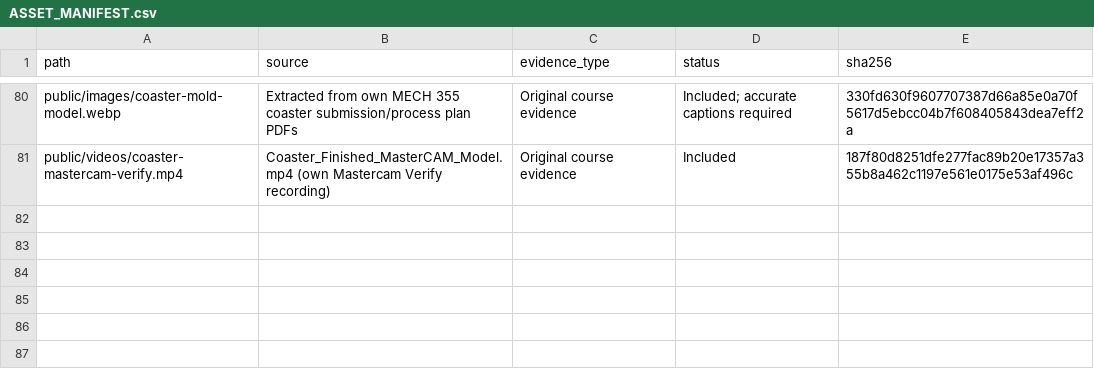
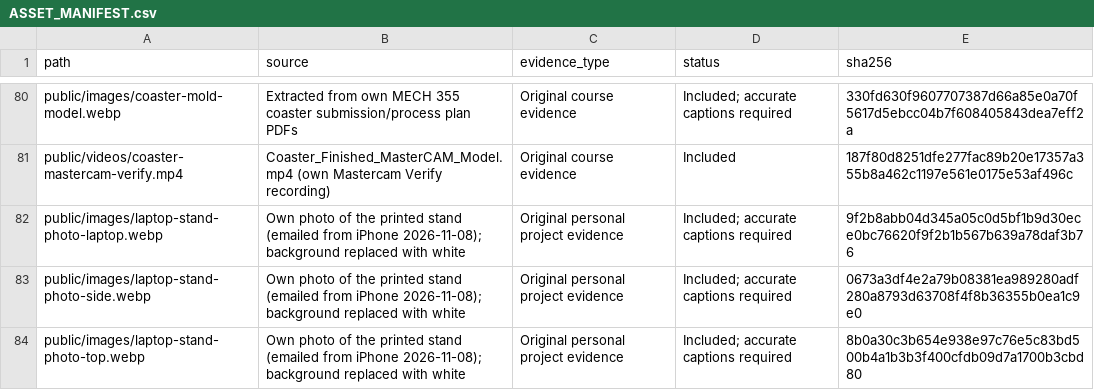
Before and after one commit to SmyersBW246/Brewster_Smyers-Engineering-Portfolio, a CSV file: ASSET_MANIFEST.csv, drawn as a sheet; only a part is shown, gaps mark what is left out; the diff names each change by its address in the sheet, - before the commit and + after, or states it on an @@ line.

```diff
--- a/ASSET_MANIFEST.csv
+++ b/ASSET_MANIFEST.csv
+row 82: public/images/laptop-stand-photo-laptop.webp | Own photo of the printed stand (emailed from iPhone 2026-11-08); background replaced with white | Original personal project evidence | Included; accurate captions required | 9f2b8abb04d345a05c0d5bf1b9d30ece0bc76620f9f2b1b567b639a78daf3b76
+row 83: public/images/laptop-stand-photo-side.webp | Own photo of the printed stand (emailed from iPhone 2026-11-08); background replaced with white | Original personal project evidence | Included; accurate captions required | 0673a3df4e2a79b08381ea989280adf280a8793d63708f4f8b36355b0ea1c9e0
+row 84: public/images/laptop-stand-photo-top.webp | Own photo of the printed stand (emailed from iPhone 2026-11-08); background replaced with white | Original personal project evidence | Included; accurate captions required | 8b0a30c3b654e938e97c76e5c83bd500b4a1b3b3f400cfdb09d7a1700b3cbd80
```
Also changed, not shown: CONTENT_INVENTORY.csv, 7 other files.
